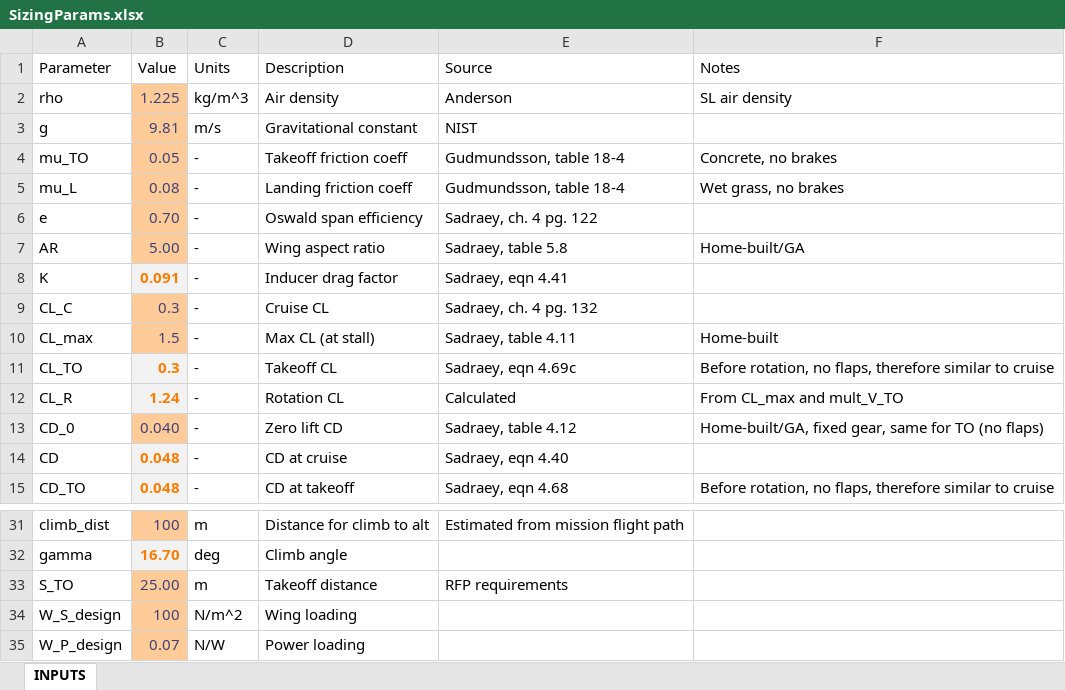
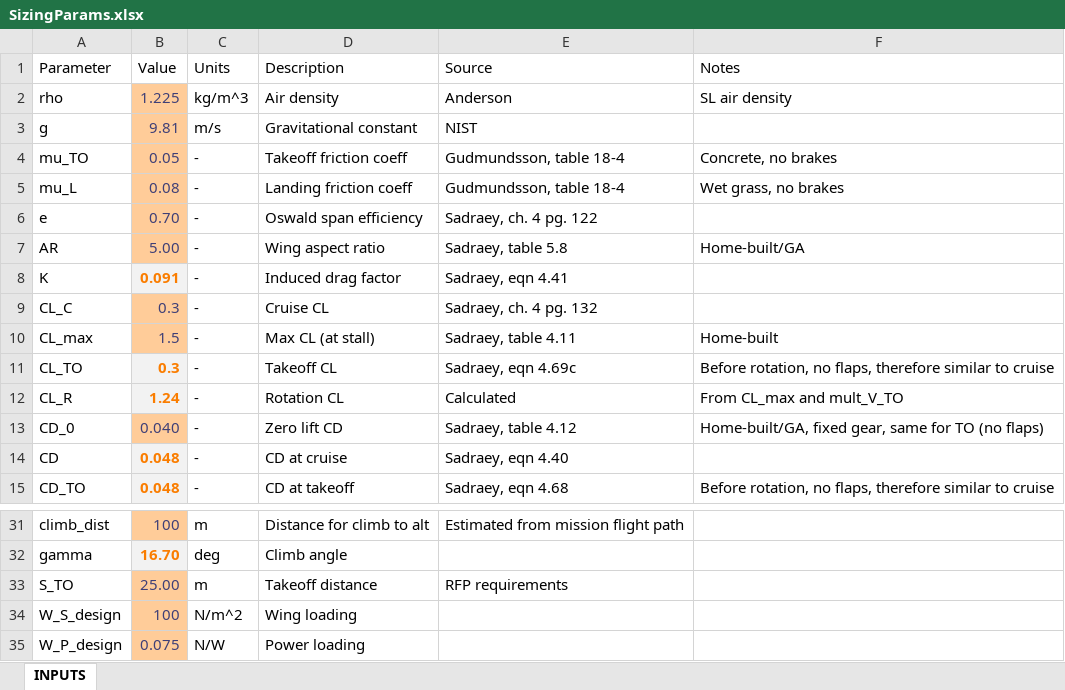
Before and after one commit to HudsonReynolds/451-DBF-Team01, an Excel workbook: SizingParams.xlsx, sheet INPUTS, drawn as a sheet; only a part is shown, gaps mark what is left out; values as stored, in another font and other column widths than the file's, no borders; charts and pictures not drawn; the diff names each change by its address in the sheet, - before the commit and + after, or states it on an @@ line.

```diff
--- a/SizingParams.xlsx (sheet INPUTS)
+++ b/SizingParams.xlsx (sheet INPUTS)
-D8 (Description): Inducer drag factor
+D8 (Description): Induced drag factor
-B35 (Value): 0.07
+B35 (Value): 0.075
```
